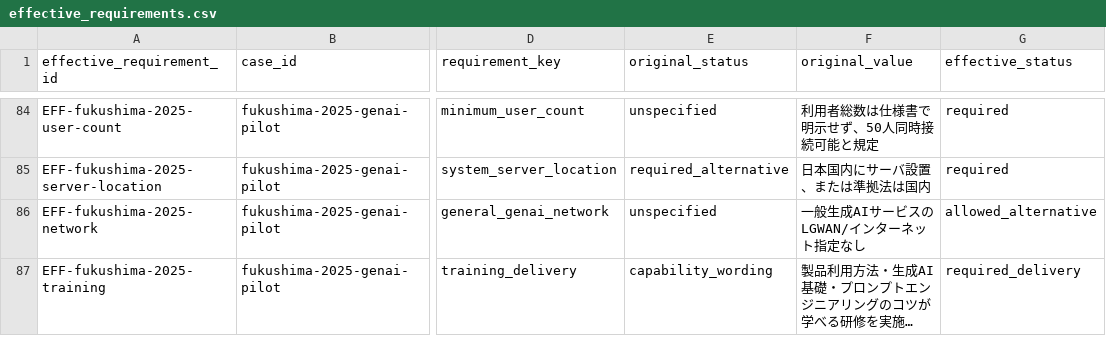
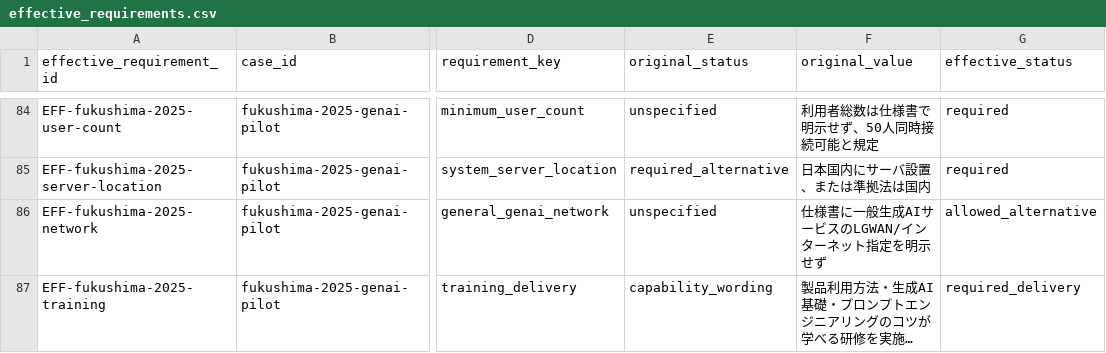
Before and after one commit to Josh-Temple/public-sector-ai-procurement-japan, a CSV file: data/effective_requirements.csv, drawn as a sheet; only a part is shown, gaps mark what is left out; long unchanged cells end in …; the diff names each change by its address in the sheet, - before the commit and + after, or states it on an @@ line.

Commit message:
Clarify Fukushima baseline network wording

```diff
--- a/data/effective_requirements.csv
+++ b/data/effective_requirements.csv
-F86 (original_value): 一般生成AIサービスのLGWAN/インターネット指定なし
+F86 (original_value): 仕様書に一般生成AIサービスのLGWAN/インターネット指定を明示せず
```
